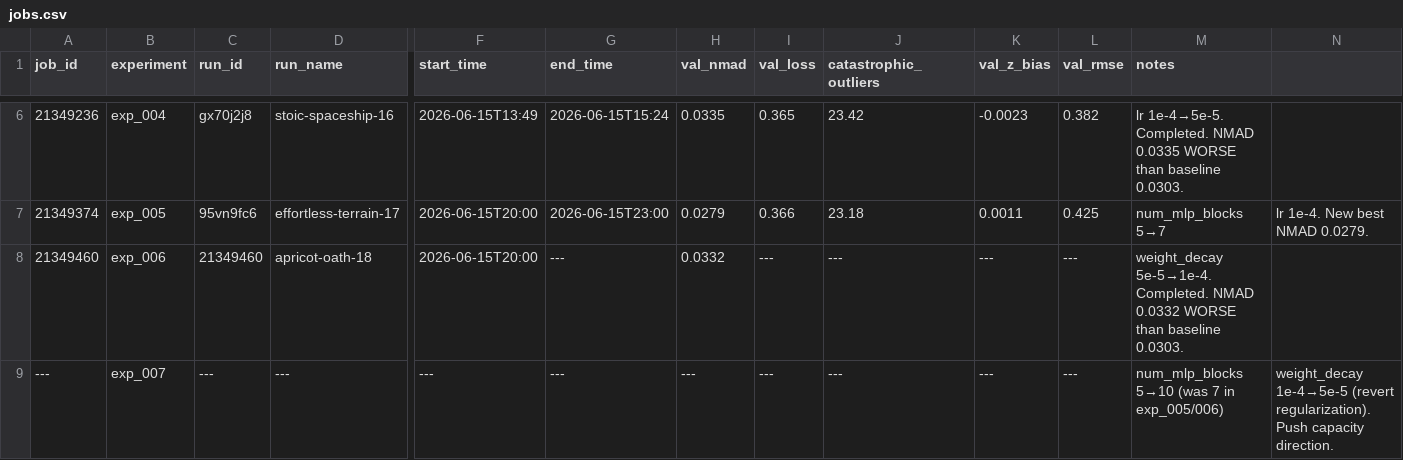
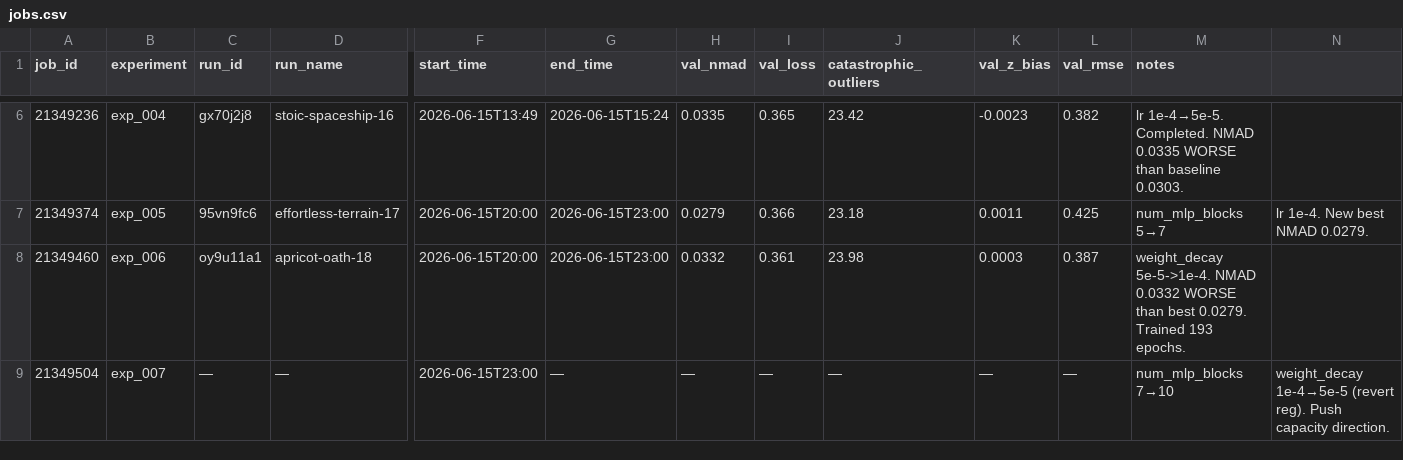
Before and after one commit to CliveKBinu/specpt-hst-sim, a CSV file: jobs.csv, drawn as a sheet; only a part is shown, gaps mark what is left out; removed rows and columns are numbered as before the commit, all else as after; rows hold the shown columns only; the diff names each change by its address in the sheet, - before the commit and + after, or states it on an @@ line.

Commit message:
agent improvements: structured SOUL.md, verification steps, batch watcher mode
SOUL.md:
- Restructure 'Current State' to machine-readable format with 7 explicit fields
- Add 'Last updated' timestamp to prove memory agent ran
- Add 'Best config' for experimenter convenience
- Update to actual current state (exp_005 best, exp_007 running)
- Sync .hermes/SOUL.md with root (orchestrator had newer state)

AGENTS.md:
- Add source-of-truth mapping (EXPERIMENTS.md > jobs.csv > SOUL.md > README.md)
- Add verification step to memory agent: re-read files after writing to confirm
- Add rules: SOUL.md must be updated every cycle; verify after write

watcher.py:
- Add --max-experiments N flag: process N terminal runs then exit
- Add experiments_triggered counter to state (persistent, backward-compatible)
- Counter increments only on new orchestrator triggers (not retries)
- --once takes precedence; max-experiments is independent of WATCHER_MODE
- Update cycle log to show triggered count

EXPERIMENTS.md + jobs.csv:
- Sync exp_006 metrics (oy9u11a1/apricot-oath-18, NMAD 0.0332)
- Fix exp_007 description (num_mlp_blocks 7→10, not 5→10)
- Sync .hermes/ versions with root

```diff
--- a/jobs.csv
+++ b/jobs.csv
-C8 (run_id): 21349460
+C8 (run_id): oy9u11a1
-G8 (end_time): ---
+G8 (end_time): 2026-06-15T23:00
-I8 (val_loss): ---
+I8 (val_loss): 0.361
-J8 (catastrophic_outliers): ---
+J8 (catastrophic_outliers): 23.98
-K8 (val_z_bias): ---
+K8 (val_z_bias): 0.0003
-L8 (val_rmse): ---
+L8 (val_rmse): 0.387
-M8 (notes): weight_decay 5e-5→1e-4. Completed. NMAD 0.0332 WORSE than baseline 0.0303.
+M8 (notes): weight_decay 5e-5->1e-4. NMAD 0.0332 WORSE than best 0.0279. Trained 193 epochs.
-row 9: --- | exp_007 | --- | --- | --- | --- | --- | --- | --- | --- | --- | num_mlp_blocks 5→10 (was 7 in exp_005/006) | weight_decay 1e-4→5e-5 (revert regularization). Push capacity direction.
+row 9: 21349504 | exp_007 | — | — | 2026-06-15T23:00 | — | — | — | — | — | — | num_mlp_blocks 7→10 | weight_decay 1e-4→5e-5 (revert reg). Push capacity direction.
```
Also changed, not shown: 7 other files.
